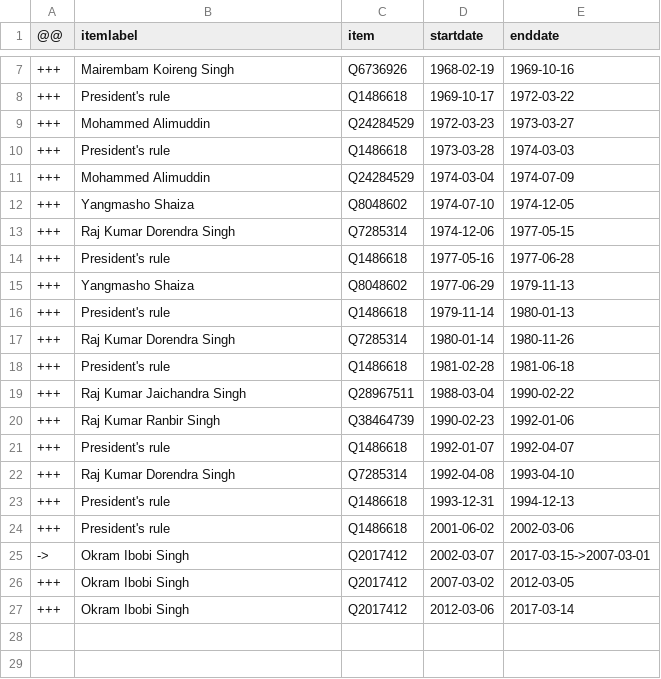
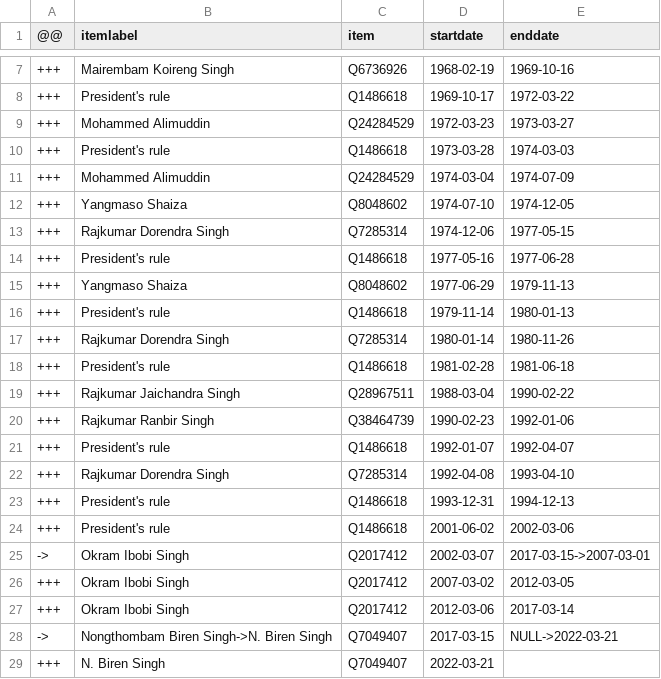
Before and after one commit to every-politician-scrapers/india-ministers, a CSV file: sources/manipur-chief-enwiki/diff.csv, drawn as a sheet; only a part is shown, gaps mark what is left out.

Commit message:
Compare external sources to Wikidata

```diff
--- a/sources/manipur-chief-enwiki/diff.csv
+++ b/sources/manipur-chief-enwiki/diff.csv
@@ -11,13 +11,13 @@
 +++,Mohammed Alimuddin,Q24284529,1974-03-04,1974-07-09
-+++,Yangmasho Shaiza,Q8048602,1974-07-10,1974-12-05
-+++,Raj Kumar Dorendra Singh,Q7285314,1974-12-06,1977-05-15
++++,Yangmaso Shaiza,Q8048602,1974-07-10,1974-12-05
++++,Rajkumar Dorendra Singh,Q7285314,1974-12-06,1977-05-15
 +++,President's rule,Q1486618,1977-05-16,1977-06-28
-+++,Yangmasho Shaiza,Q8048602,1977-06-29,1979-11-13
++++,Yangmaso Shaiza,Q8048602,1977-06-29,1979-11-13
 +++,President's rule,Q1486618,1979-11-14,1980-01-13
-+++,Raj Kumar Dorendra Singh,Q7285314,1980-01-14,1980-11-26
++++,Rajkumar Dorendra Singh,Q7285314,1980-01-14,1980-11-26
 +++,President's rule,Q1486618,1981-02-28,1981-06-18
-+++,Raj Kumar Jaichandra Singh,Q28967511,1988-03-04,1990-02-22
-+++,Raj Kumar Ranbir Singh,Q38464739,1990-02-23,1992-01-06
++++,Rajkumar Jaichandra Singh,Q28967511,1988-03-04,1990-02-22
++++,Rajkumar Ranbir Singh,Q38464739,1990-02-23,1992-01-06
 +++,President's rule,Q1486618,1992-01-07,1992-04-07
-+++,Raj Kumar Dorendra Singh,Q7285314,1992-04-08,1993-04-10
++++,Rajkumar Dorendra Singh,Q7285314,1992-04-08,1993-04-10
 +++,President's rule,Q1486618,1993-12-31,1994-12-13
@@ -27 +27,3 @@
 +++,Okram Ibobi Singh,Q2017412,2012-03-06,2017-03-14
+->,Nongthombam Biren Singh->N. Biren Singh,Q7049407,2017-03-15,NULL->2022-03-21
++++,N. Biren Singh,Q7049407,2022-03-21,
```
Also changed, not shown: sources/manipur-chief-enwiki/scraped.csv, sources/uttarakhand-chief-enwiki/scraped.csv, 1 other file.
